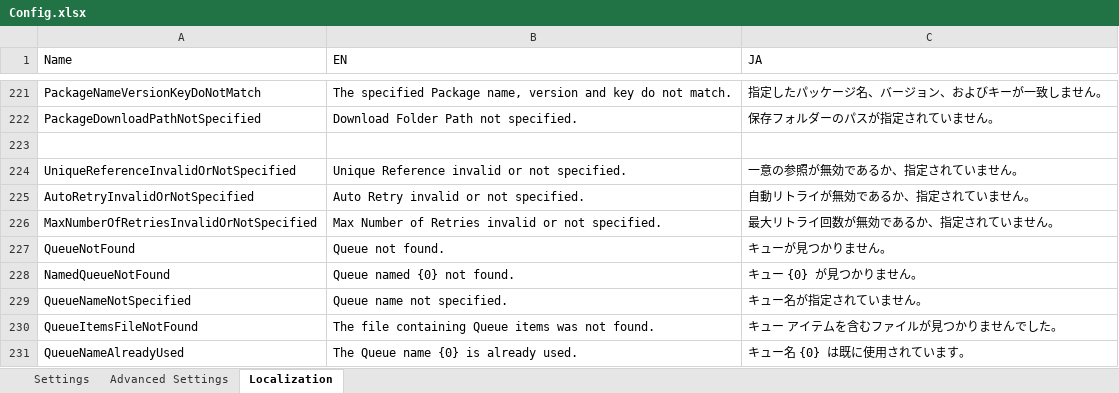
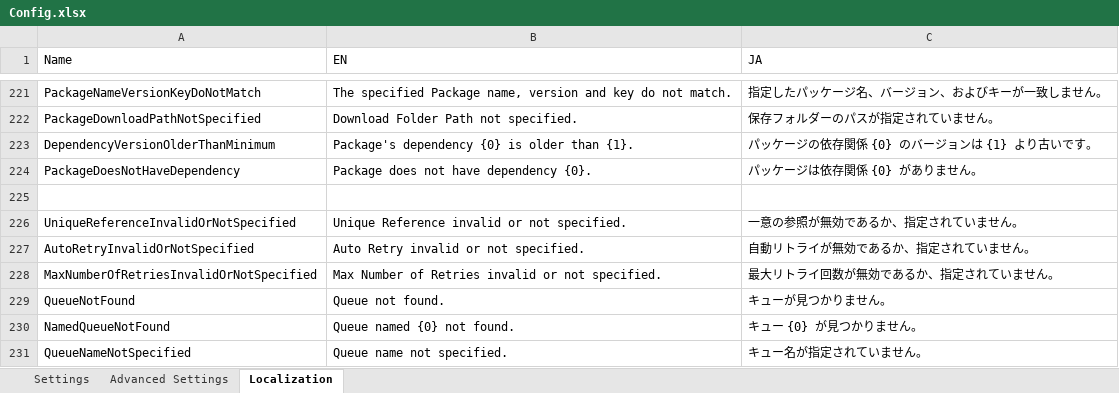
Before and after one commit to UiPath-Services/OrchestratorManager, an Excel workbook: Config.xlsx, sheet Localization, drawn as a sheet; only a part is shown, gaps mark what is left out; the shorter side is filled out with more unchanged rows; values as stored, in another font and other column widths than the file's, no borders; table styles not drawn; the diff names each change by its address in the sheet, - before the commit and + after, or states it on an @@ line.

Commit message:
Implement verification for Package dependencies

```diff
--- a/Config.xlsx (sheet Localization)
+++ b/Config.xlsx (sheet Localization)
+row 223: DependencyVersionOlderThanMinimum | Package's dependency {0} is older than {1}. | パッケージの依存関係 {0} のバージョンは {1} より古いです。
+row 224: PackageDoesNotHaveDependency | Package does not have dependency {0}. | パッケージは依存関係 {0} がありません。
```
Also changed, not shown: sheet Advanced Settings, 5 other files.
